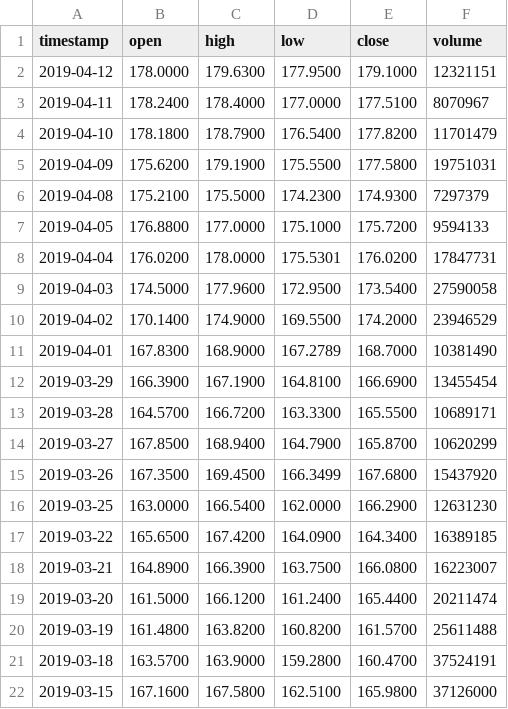
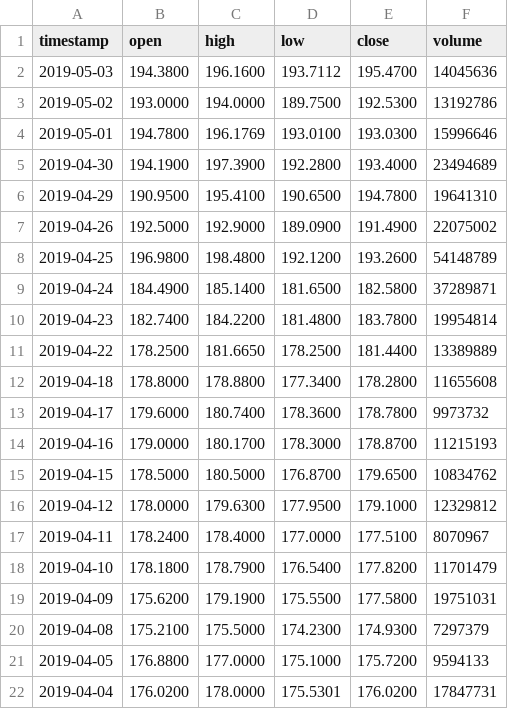
Before and after one commit to fightinglinc/stock-prediction-system, a CSV file: server/data/FB.csv, drawn as a sheet; only a part is shown; the shorter side is filled out with more unchanged rows.

```diff
--- a/server/data/FB.csv
+++ b/server/data/FB.csv
@@ -1,3 +1,17 @@
 timestamp,open,high,low,close,volume
-2019-04-12,178.0000,179.6300,177.9500,179.1000,12321151
+2019-05-03,194.3800,196.1600,193.7112,195.4700,14045636
+2019-05-02,193.0000,194.0000,189.7500,192.5300,13192786
+2019-05-01,194.7800,196.1769,193.0100,193.0300,15996646
+2019-04-30,194.1900,197.3900,192.2800,193.4000,23494689
+2019-04-29,190.9500,195.4100,190.6500,194.7800,19641310
+2019-04-26,192.5000,192.9000,189.0900,191.4900,22075002
+2019-04-25,196.9800,198.4800,192.1200,193.2600,54148789
+2019-04-24,184.4900,185.1400,181.6500,182.5800,37289871
+2019-04-23,182.7400,184.2200,181.4800,183.7800,19954814
+2019-04-22,178.2500,181.6650,178.2500,181.4400,13389889
+2019-04-18,178.8000,178.8800,177.3400,178.2800,11655608
+2019-04-17,179.6000,180.7400,178.3600,178.7800,9973732
+2019-04-16,179.0000,180.1700,178.3000,178.8700,11215193
+2019-04-15,178.5000,180.5000,176.8700,179.6500,10834762
+2019-04-12,178.0000,179.6300,177.9500,179.1000,12329812
 2019-04-11,178.2400,178.4000,177.0000,177.5100,8070967
```
Also changed, not shown: server/data/GOOG.csv, server/data/GOOG_realtime.csv, 34 other files.
